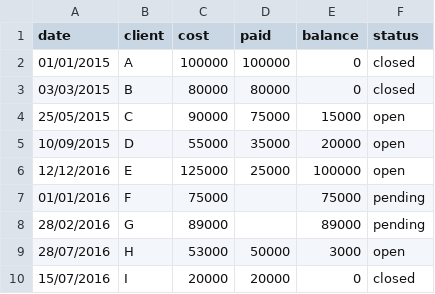
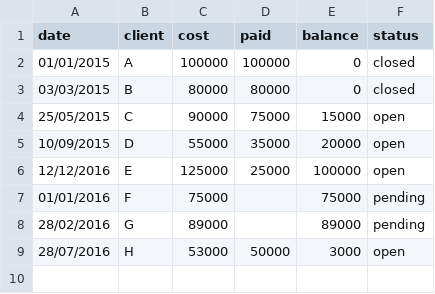
Before and after one commit to dts0gcs/dataprimer, a CSV file: mydata.csv, drawn as a sheet.

Commit message:
Revert "update of file"
This reverts commit 3ccefb007c152977527eae3821ce1883cdaadf59.

```diff
--- a/mydata.csv
+++ b/mydata.csv
@@ -9,2 +9 @@ date,client,cost,paid,balance,status
 28/07/2016,H,53000,50000,3000,open
-15/07/2016,I,20000,20000,0,closed
```
